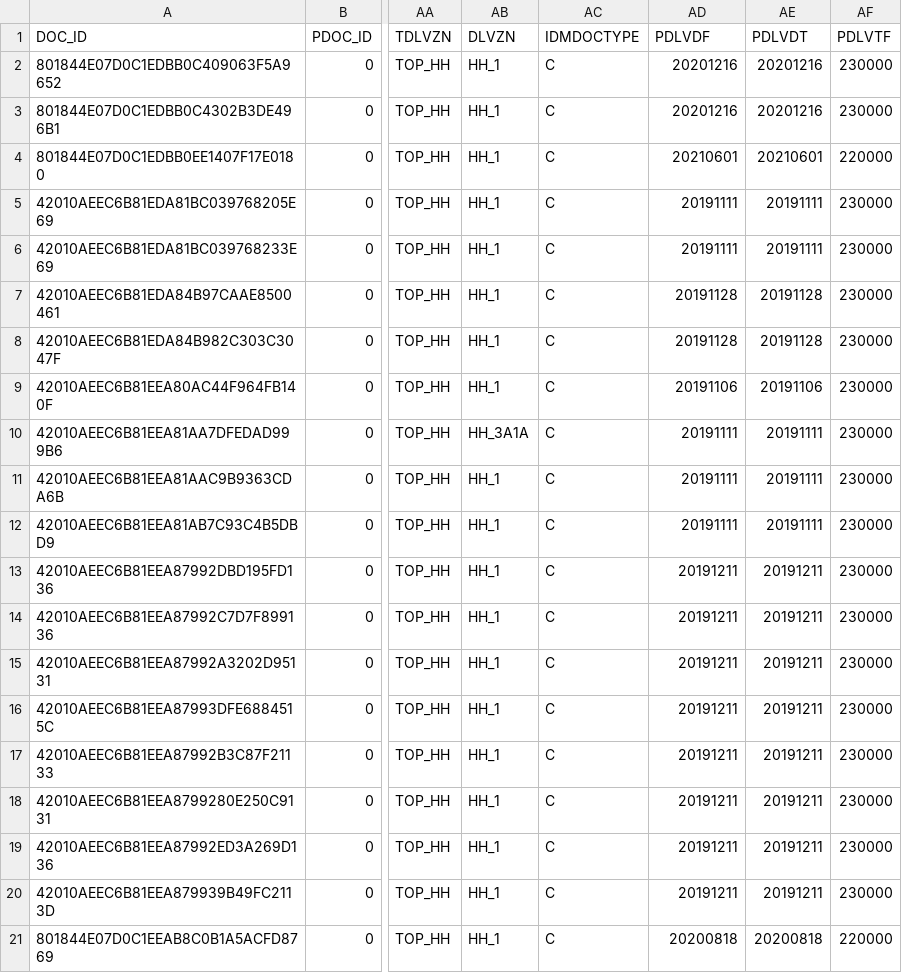
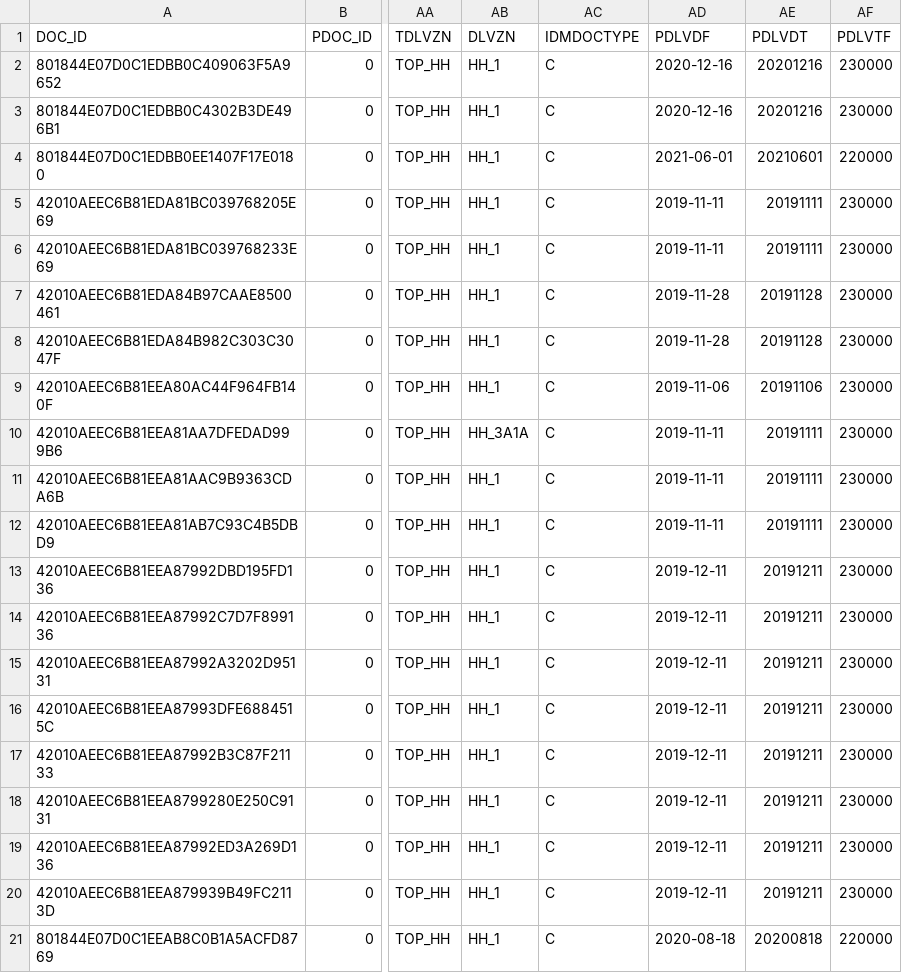
Before and after one commit to JanTristanH/FE-sample, a CSV file: db/data/db.NAST.csv, drawn as a sheet; only a part is shown, gaps mark what is left out; the diff names each change by its address in the sheet, - before the commit and + after, or states it on an @@ line.

```diff
--- a/db/data/db.NAST.csv
+++ b/db/data/db.NAST.csv
-AD2:AD3 (PDLVDF): 20201216
+AD2:AD3 (PDLVDF): 2020-12-16
-AD4 (PDLVDF): 20210601
+AD4 (PDLVDF): 2021-06-01
-AD5:AD6 (PDLVDF): 20191111
+AD5:AD6 (PDLVDF): 2019-11-11
-AD7:AD8 (PDLVDF): 20191128
+AD7:AD8 (PDLVDF): 2019-11-28
-AD9 (PDLVDF): 20191106
+AD9 (PDLVDF): 2019-11-06
-AD10:AD12 (PDLVDF): 20191111
+AD10:AD12 (PDLVDF): 2019-11-11
-AD13:AD20 (PDLVDF): 20191211
+AD13:AD20 (PDLVDF): 2019-12-11
-AD21 (PDLVDF): 20200818
+AD21 (PDLVDF): 2020-08-18
```
Also changed, not shown: 4 other files.
